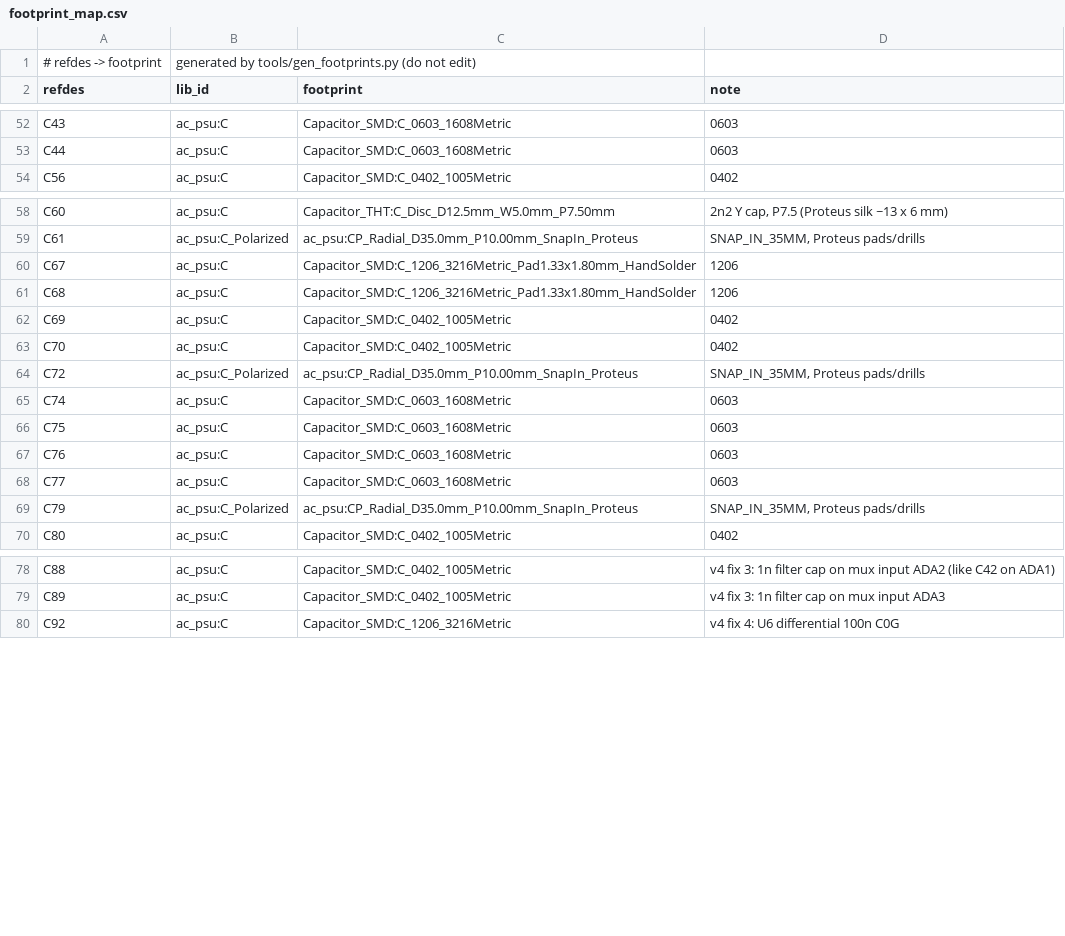
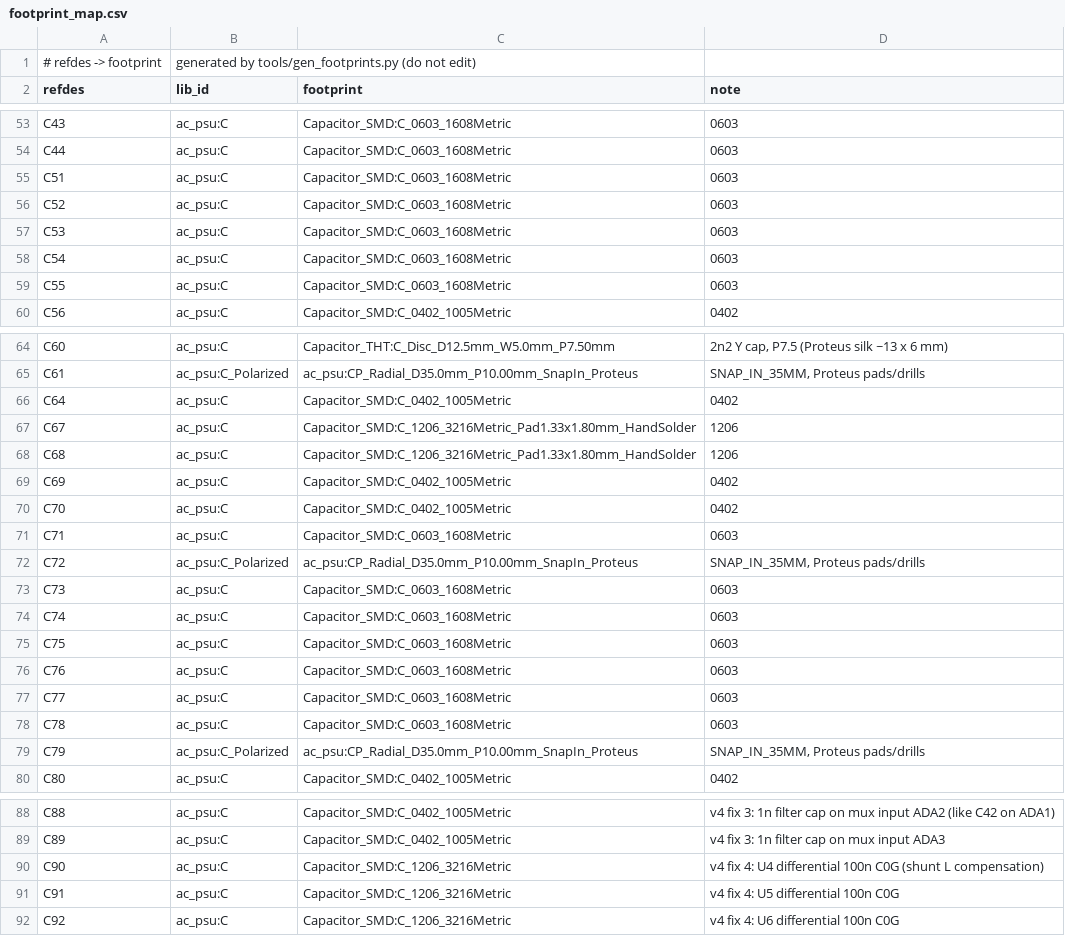
Before and after one commit to johonkanen/ac_psu_kicad, a CSV file: lib/footprint_map.csv, drawn as a sheet; only a part is shown, gaps mark what is left out; the diff covers the shown part only.

```diff
--- a/lib/footprint_map.csv
+++ b/lib/footprint_map.csv
@@ -53,2 +54,7 @@ C43,ac_psu:C,Capacitor_SMD:C_0603_1608Metric,0603
 C44,ac_psu:C,Capacitor_SMD:C_0603_1608Metric,0603
+C51,ac_psu:C,Capacitor_SMD:C_0603_1608Metric,0603
+C52,ac_psu:C,Capacitor_SMD:C_0603_1608Metric,0603
+C53,ac_psu:C,Capacitor_SMD:C_0603_1608Metric,0603
+C54,ac_psu:C,Capacitor_SMD:C_0603_1608Metric,0603
+C55,ac_psu:C,Capacitor_SMD:C_0603_1608Metric,0603
 C56,ac_psu:C,Capacitor_SMD:C_0402_1005Metric,0402
@@ -59,2 +65,3 @@ C60,ac_psu:C,Capacitor_THT:C_Disc_D12.5mm_W5.0mm_P7.50mm,"2n2 Y cap, P7.5 (Prote
 C61,ac_psu:C_Polarized,ac_psu:CP_Radial_D35.0mm_P10.00mm_SnapIn_Proteus,"SNAP_IN_35MM, Proteus pads/drills"
+C64,ac_psu:C,Capacitor_SMD:C_0402_1005Metric,0402
 C67,ac_psu:C,Capacitor_SMD:C_1206_3216Metric_Pad1.33x1.80mm_HandSolder,1206
@@ -63,3 +70,5 @@ C69,ac_psu:C,Capacitor_SMD:C_0402_1005Metric,0402
 C70,ac_psu:C,Capacitor_SMD:C_0402_1005Metric,0402
+C71,ac_psu:C,Capacitor_SMD:C_0603_1608Metric,0603
 C72,ac_psu:C_Polarized,ac_psu:CP_Radial_D35.0mm_P10.00mm_SnapIn_Proteus,"SNAP_IN_35MM, Proteus pads/drills"
+C73,ac_psu:C,Capacitor_SMD:C_0603_1608Metric,0603
 C74,ac_psu:C,Capacitor_SMD:C_0603_1608Metric,0603
@@ -68,2 +77,3 @@ C76,ac_psu:C,Capacitor_SMD:C_0603_1608Metric,0603
 C77,ac_psu:C,Capacitor_SMD:C_0603_1608Metric,0603
+C78,ac_psu:C,Capacitor_SMD:C_0603_1608Metric,0603
 C79,ac_psu:C_Polarized,ac_psu:CP_Radial_D35.0mm_P10.00mm_SnapIn_Proteus,"SNAP_IN_35MM, Proteus pads/drills"
@@ -79,2 +89,4 @@ C88,ac_psu:C,Capacitor_SMD:C_0402_1005Metric,v4 fix 3: 1n filter cap on mux inpu
 C89,ac_psu:C,Capacitor_SMD:C_0402_1005Metric,v4 fix 3: 1n filter cap on mux input ADA3
+C90,ac_psu:C,Capacitor_SMD:C_1206_3216Metric,v4 fix 4: U4 differential 100n C0G (shunt L compensation)
+C91,ac_psu:C,Capacitor_SMD:C_1206_3216Metric,v4 fix 4: U5 differential 100n C0G
 C92,ac_psu:C,Capacitor_SMD:C_1206_3216Metric,v4 fix 4: U6 differential 100n C0G
```
Also changed, not shown: 19 added rows elsewhere in this file, lib/part_map.csv, lib/v6_copper.csv, 40 other files.
